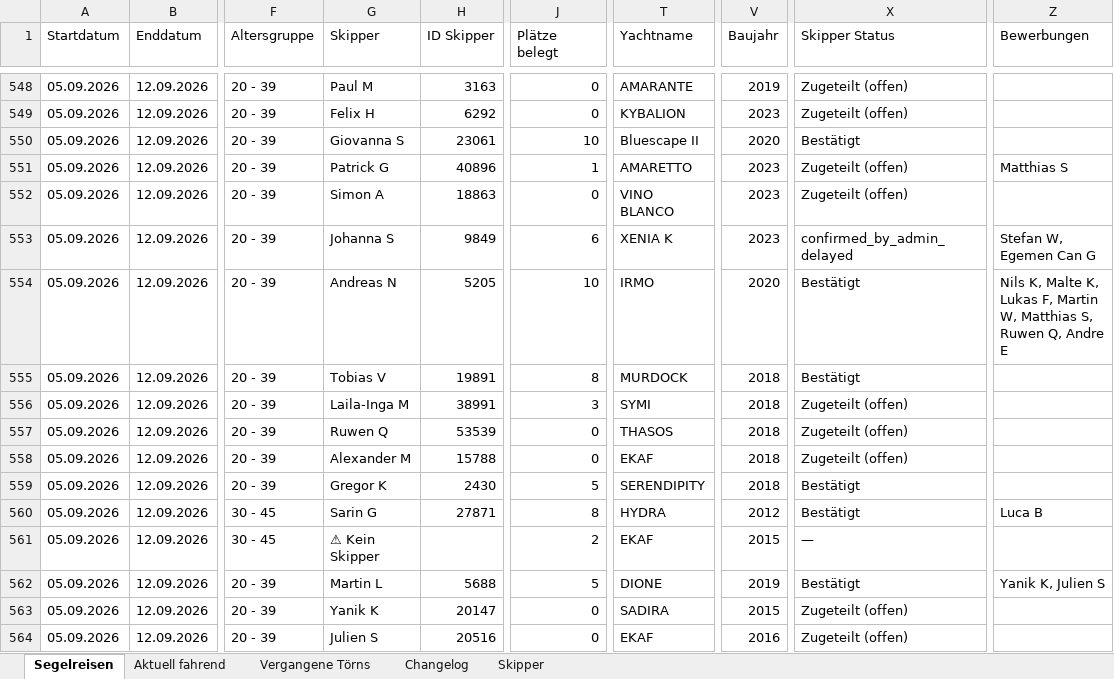
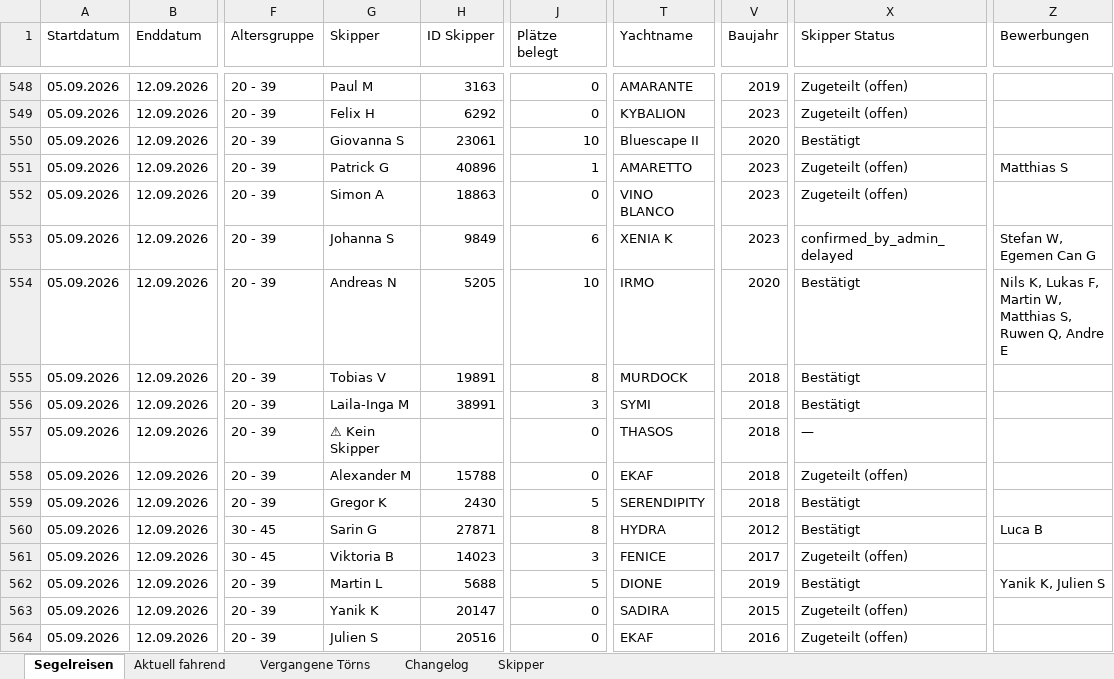
Before and after one commit to WolkeYachting/Skipperplan, an Excel workbook: skipperplan.xlsx, sheet Segelreisen, drawn as a sheet; only a part is shown, gaps mark what is left out; values as stored, in another font and other column widths than the file's, no cell formats; the diff covers the shown part only; the diff names each change by its address in the sheet, - before the commit and + after, or states it on an @@ line.

Commit message:
Skipperplan: 10.06.2026 03:01 UTC

```diff
--- a/skipperplan.xlsx (sheet Segelreisen)
+++ b/skipperplan.xlsx (sheet Segelreisen)
-Z554 (Bewerbungen): Nils K, Malte K, Lukas F,…
+Z554 (Bewerbungen): Nils K, Lukas F,…
-X556 (Skipper Status): Zugeteilt (offen)
+X556 (Skipper Status): Bestätigt
-G557 (Skipper): Ruwen Q
+G557 (Skipper): ⚠ Kein Skipper
-H557 (ID Skipper): 53539
+H557 (ID Skipper): (empty)
-X557 (Skipper Status): Zugeteilt (offen)
+X557 (Skipper Status): —
-G561 (Skipper): ⚠ Kein Skipper
+G561 (Skipper): Viktoria B
-H561 (ID Skipper): (empty)
+H561 (ID Skipper): 14023
-J561 (Plätze belegt): 2
+J561 (Plätze belegt): 3
-T561 (Yachtname): EKAF
+T561 (Yachtname): FENICE
-V561 (Baujahr): 2015
+V561 (Baujahr): 2017
-X561 (Skipper Status): —
+X561 (Skipper Status): Zugeteilt (offen)
```
Also changed, not shown: 1 added row, 3 removed rows and 135 edited cells elsewhere in this sheet, sheet Changelog, sheet Skipper, cell formats.
